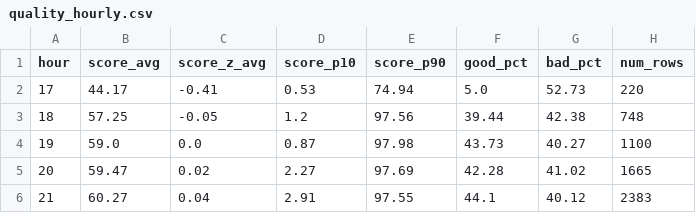
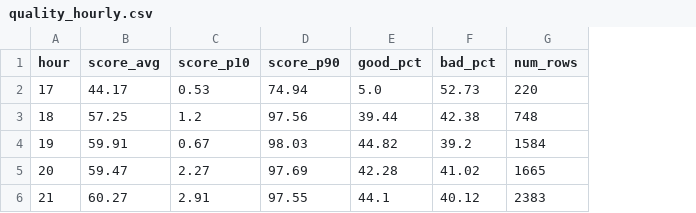
Before and after one commit to utkubah/netinsight, a CSV file: data/quality_hourly.csv, drawn as a sheet; removed rows and columns are numbered as before the commit, all else as after; the diff names each change by its address in the sheet, - before the commit and + after, or states it on an @@ line.

```diff
--- a/data/quality_hourly.csv
+++ b/data/quality_hourly.csv
-column C (score_z_avg), rows 2-6: -0.41 | -0.05 | 0.0 | 0.02 | 0.04
-B4 (score_avg): 59.0
+B4 (score_avg): 59.91
-C4 (score_p10): 0.87
+C4 (score_p10): 0.67
-D4 (score_p90): 97.98
+D4 (score_p90): 98.03
-E4 (good_pct): 43.73
+E4 (good_pct): 44.82
-F4 (bad_pct): 40.27
+F4 (bad_pct): 39.2
-G4 (num_rows): 1100
+G4 (num_rows): 1584
```
Also changed, not shown: data/bad_intervals.csv, data/quality_by_service.csv, 2 other files.
